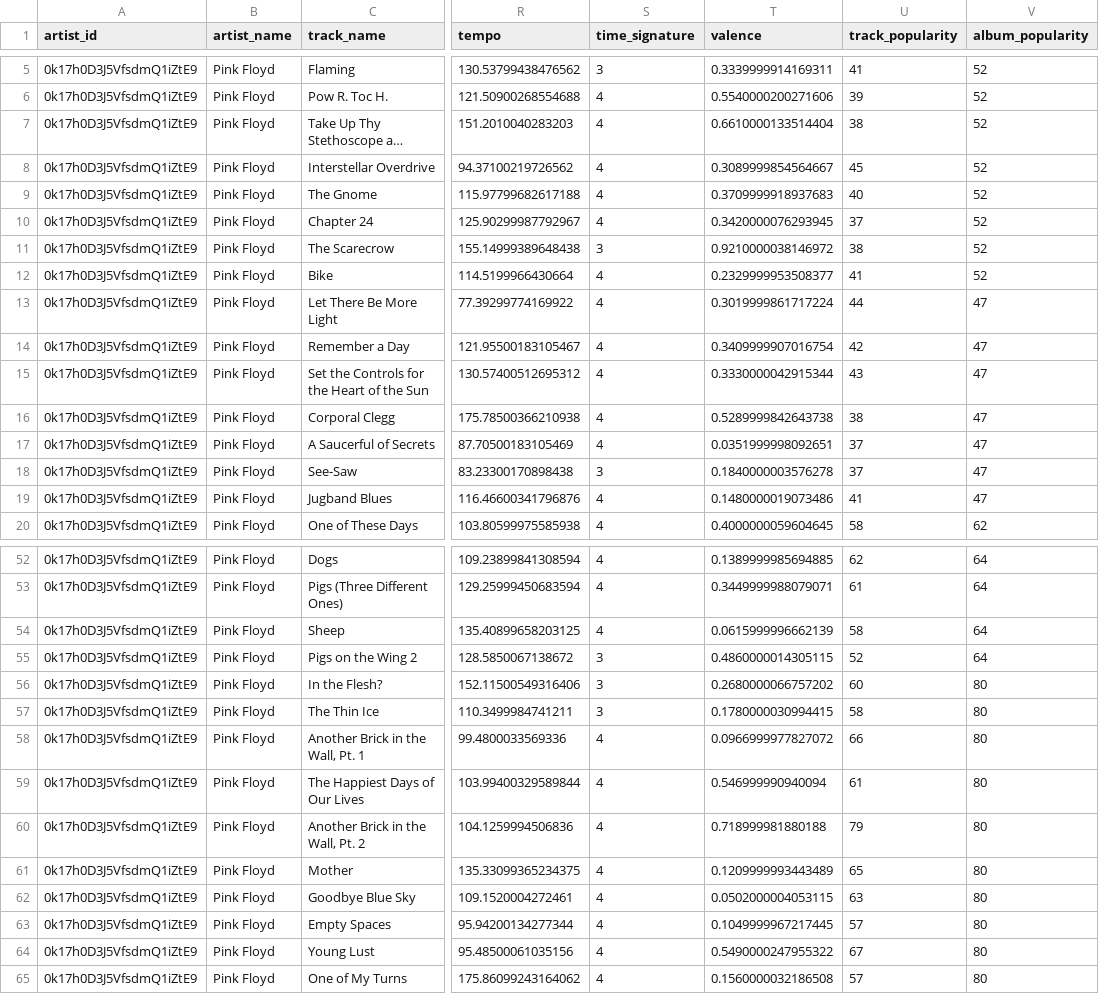
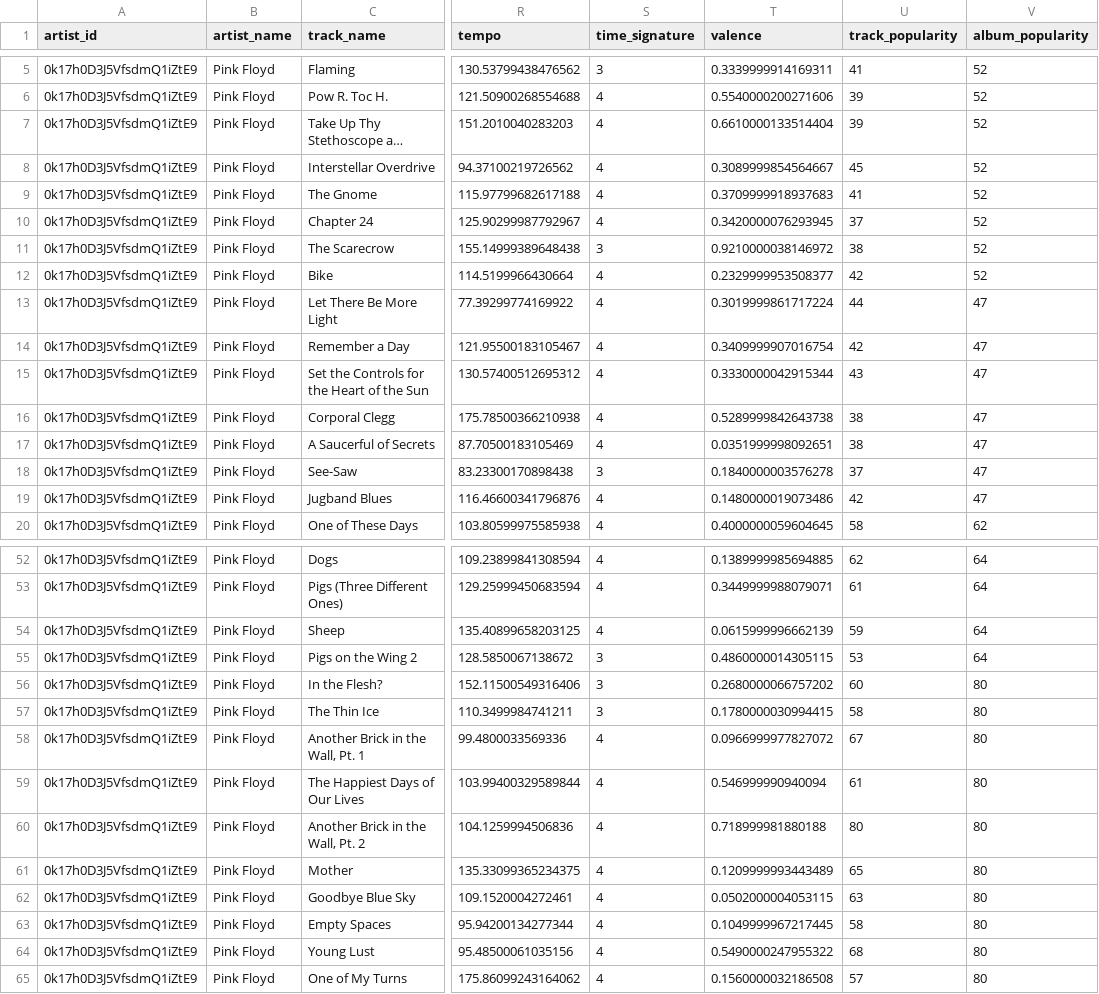
Before and after one commit to VangelisChocholis/pink_floyd_dashboard, a CSV file: pink_floyd_tracks_updated.csv, drawn as a sheet; only a part is shown, gaps mark what is left out; long unchanged cells end in …; the diff covers the shown part only; the diff names each change by its address in the sheet, - before the commit and + after, or states it on an @@ line.

```diff
--- a/pink_floyd_tracks_updated.csv
+++ b/pink_floyd_tracks_updated.csv
-U7 (track_popularity): 38
+U7 (track_popularity): 39
-U9 (track_popularity): 40
+U9 (track_popularity): 41
-U12 (track_popularity): 41
+U12 (track_popularity): 42
-U17 (track_popularity): 37
+U17 (track_popularity): 38
-U19 (track_popularity): 41
+U19 (track_popularity): 42
-U54 (track_popularity): 58
+U54 (track_popularity): 59
-U55 (track_popularity): 52
+U55 (track_popularity): 53
-U58 (track_popularity): 66
+U58 (track_popularity): 67
-U60 (track_popularity): 79
+U60 (track_popularity): 80
-U63 (track_popularity): 57
+U63 (track_popularity): 58
-U64 (track_popularity): 67
+U64 (track_popularity): 68
```
Also changed, not shown: 23 edited cells elsewhere in this file.
